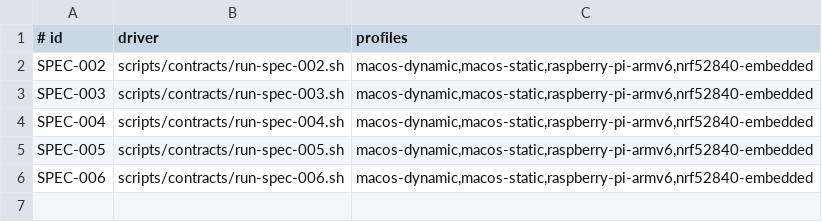
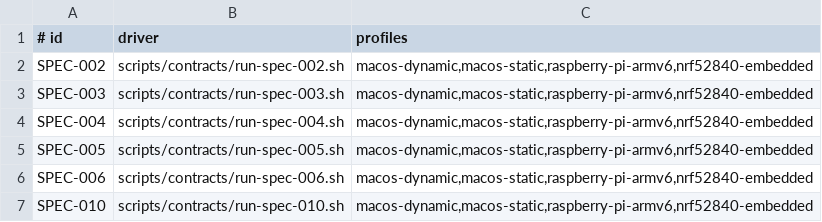
Before and after one commit to level-two/GiftUI, a TSV file: scripts/contracts/driver-registry.tsv, drawn as a sheet; the diff names each change by its address in the sheet, - before the commit and + after, or states it on an @@ line.

Commit message:
Add SPEC-010 contract driver

```diff
--- a/scripts/contracts/driver-registry.tsv
+++ b/scripts/contracts/driver-registry.tsv
+row 7: SPEC-010 | scripts/contracts/run-spec-010.sh | macos-dynamic,macos-static,raspberry-pi-armv6,nrf52840-embedded
```
Also changed, not shown: 4 other files.
